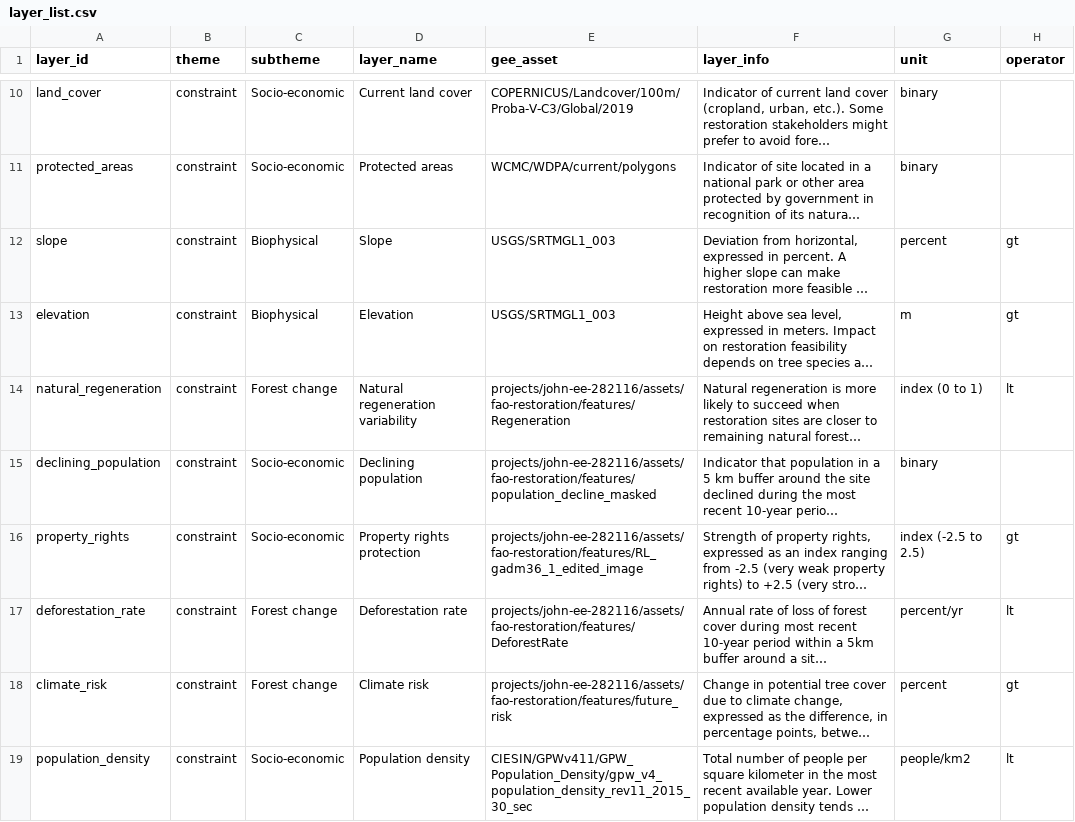
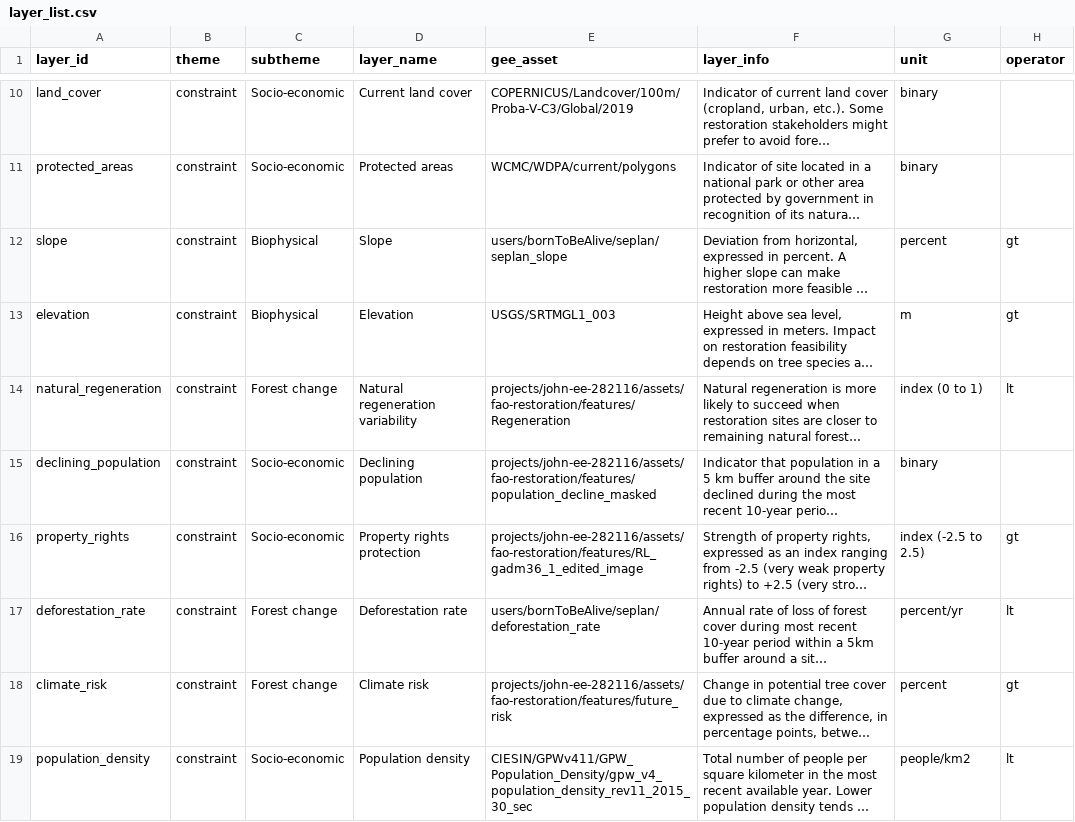
Before and after one commit to sepal-contrib/se.plan, a CSV file: utils/layer_list.csv, drawn as a sheet; only a part is shown, gaps mark what is left out; long unchanged cells end in …; the diff names each change by its address in the sheet, - before the commit and + after, or states it on an @@ line.

Commit message:
handle out of bounds init layer start pointing to preprocessed layers

```diff
--- a/utils/layer_list.csv
+++ b/utils/layer_list.csv
-E12 (gee_asset): USGS/SRTMGL1_003
+E12 (gee_asset): users/bornToBeAlive/seplan/seplan_slope
-E17 (gee_asset): projects/john-ee-282116/assets/fao-restoration/features/DeforestRate
+E17 (gee_asset): users/bornToBeAlive/seplan/deforestation_rate
```
Also changed, not shown: 4 other files.
